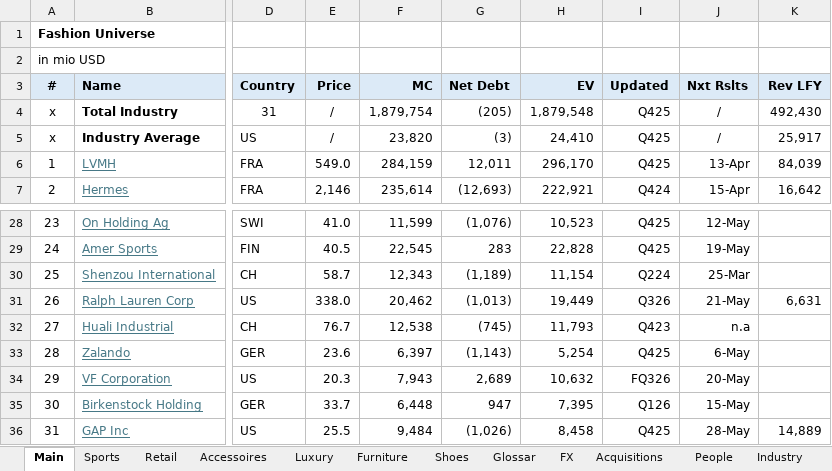
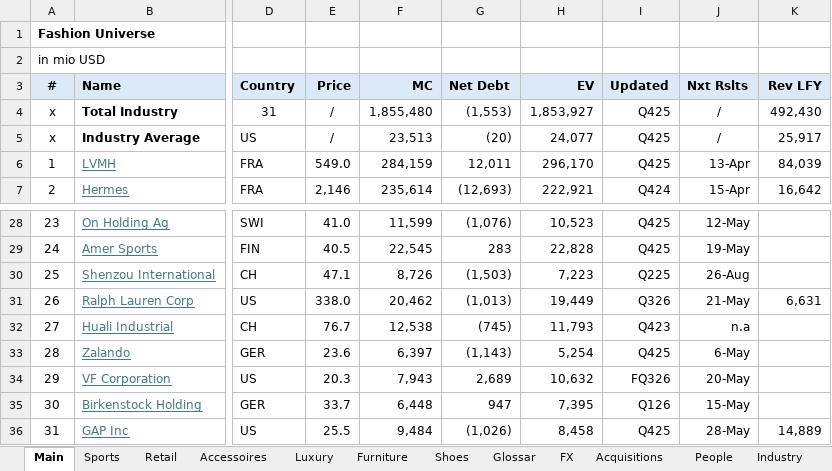
Before and after one commit to oscarsettje/MetaModels, an Excel workbook: Fashion.xlsx, sheet Main, drawn as a sheet; only a part is shown, gaps mark what is left out; values as stored, in another font and other column widths than the file's, no borders; the diff covers the shown part only; the diff names each change by its address in the sheet, - before the commit and + after, or states it on an @@ line.

```diff
--- a/Fashion.xlsx (sheet Main)
+++ b/Fashion.xlsx (sheet Main)
-F4 (MC): 1,879,754
+F4 (MC): 1,855,480
-G4 (Net Debt): (205)
+G4 (Net Debt): (1,553)
-H4 (EV): 1,879,548
+H4 (EV): 1,853,927
-F5 (MC): 23,820
+F5 (MC): 23,513
-G5 (Net Debt): (3)
+G5 (Net Debt): (20)
-H5 (EV): 24,410
+H5 (EV): 24,077
-E30 (Price): 58.7
+E30 (Price): 47.1
-F30 (MC): 12,343
+F30 (MC): 8,726
-G30 (Net Debt): (1,189)
+G30 (Net Debt): (1,503)
-H30 (EV): 11,154
+H30 (EV): 7,223
-I30 (Updated): Q224
+I30 (Updated): Q225
-J30 (Nxt Rslts): 25-Mar
+J30 (Nxt Rslts): 26-Aug
```
Also changed, not shown: 31 edited cells elsewhere in this sheet, sheet Acquisitions, sheet Private, formulas that keep their value.
